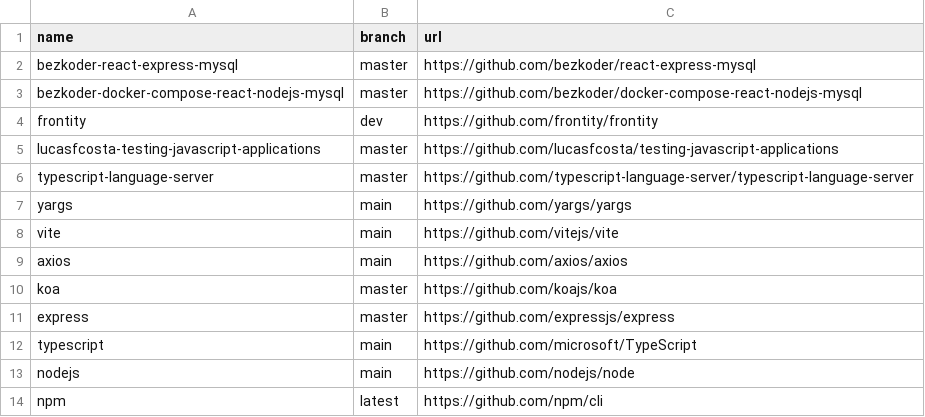
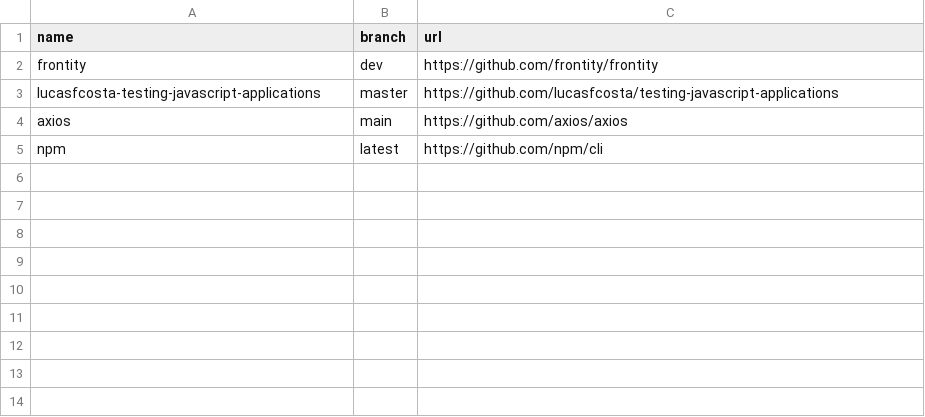
Before and after one commit to easbarba/lar, a CSV file: .config/qas/javascript.csv, drawn as a sheet.

Commit message:
node: rm env vars, qas

```diff
--- a/.config/qas/javascript.csv
+++ b/.config/qas/javascript.csv
@@ -1,14 +1,5 @@
 name,branch,url
-bezkoder-react-express-mysql,master,https://github.com/bezkoder/react-express-mysql
-bezkoder-docker-compose-react-nodejs-mysql,master,https://github.com/bezkoder/docker-compose-react-nodejs-mysql
 frontity,dev,https://github.com/frontity/frontity
 lucasfcosta-testing-javascript-applications,master,https://github.com/lucasfcosta/testing-javascript-applications
-typescript-language-server,master,https://github.com/typescript-language-server/typescript-language-server
-yargs,main,https://github.com/yargs/yargs
-vite,main,https://github.com/vitejs/vite
 axios,main,https://github.com/axios/axios
-koa,master,https://github.com/koajs/koa
-express,master,https://github.com/expressjs/express
-typescript,main,https://github.com/microsoft/TypeScript
-nodejs,main,https://github.com/nodejs/node
 npm,latest,https://github.com/npm/cli
```
Also changed, not shown: 1 other file.
